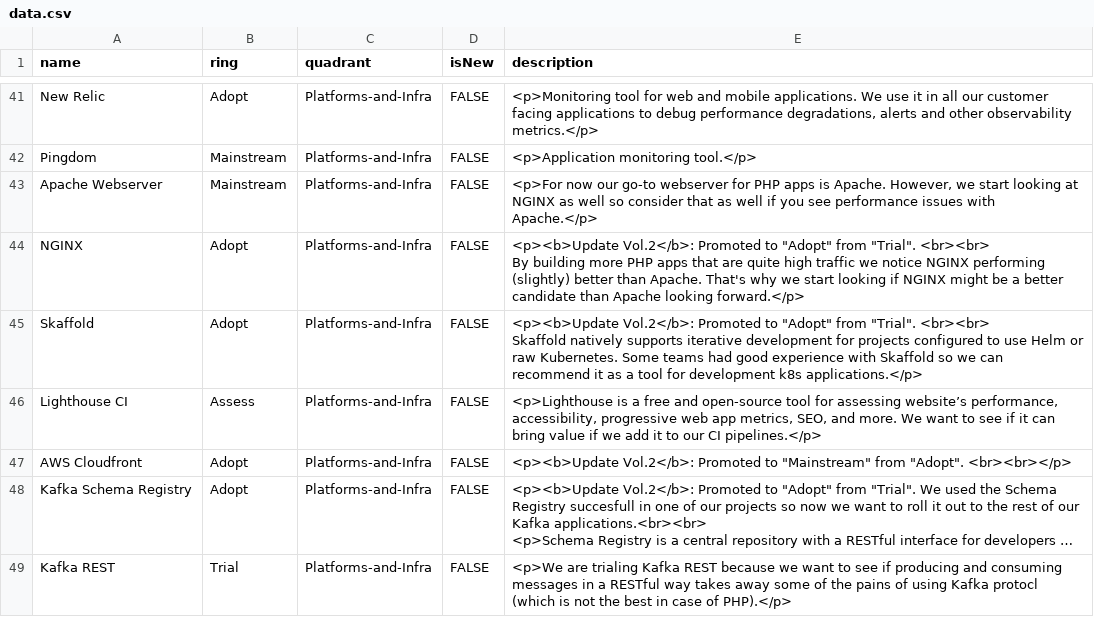
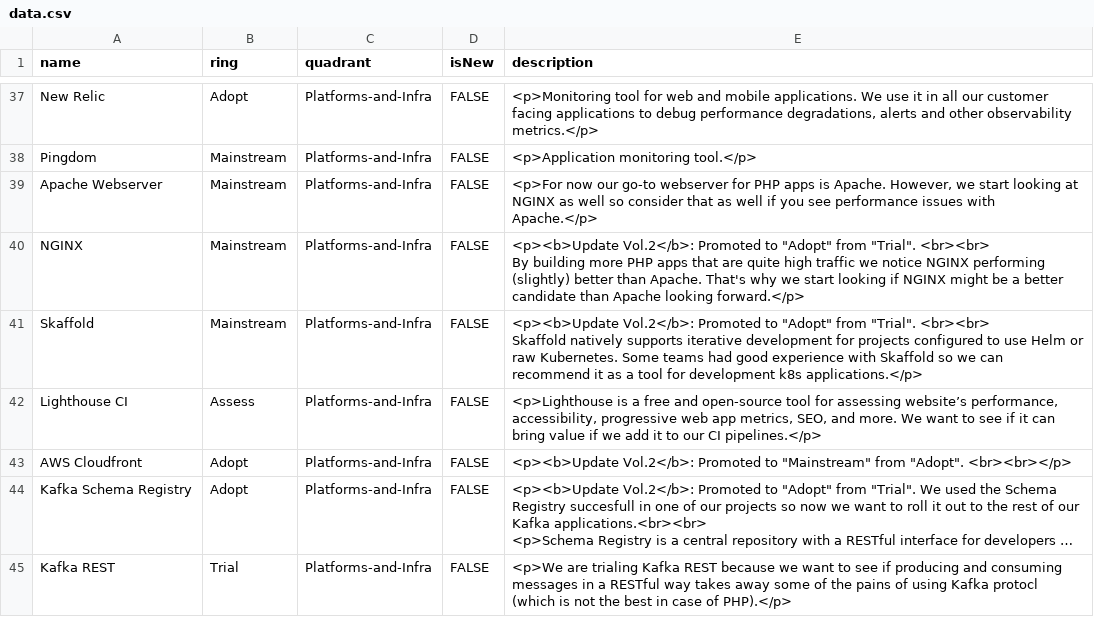
Before and after one commit to EmesaDEV/technology-radar, a CSV file: data.csv, drawn as a sheet; only a part is shown, gaps mark what is left out; long unchanged cells end in …; the diff covers the shown part only.

```diff
--- a/data.csv
+++ b/data.csv
@@ -55,6 +48,6 @@ Pingdom,Mainstream,Platforms-and-Infra,FALSE,<p>Application monitoring tool.</p>
 Apache Webserver,Mainstream,Platforms-and-Infra,FALSE,"<p>For now our go-to webserver for PHP apps is Apache. However, we start looking at NGINX as well so consider that as well if you see performance issues with Apache.</p>"
-NGINX,Adopt,Platforms-and-Infra,FALSE,"<p><b>Update Vol.2</b>: Promoted to ""Adopt"" from ""Trial"". <br><br>
-By building more PHP apps that are quite high traffic we notice NGINX performing (slightly) better than Apache. That's why we start looking if NGINX might be a better candidate than Apache looking forward.</p>"
-Skaffold,Adopt,Platforms-and-Infra,FALSE,"<p><b>Update Vol.2</b>: Promoted to ""Adopt"" from ""Trial"". <br><br>
-Skaffold natively supports iterative development for projects configured to use Helm or raw Kubernetes. Some teams had good experience with Skaffold so we can recommend it as a tool for development k8s applications.</p>"
+NGINX,Mainstream,Platforms-and-Infra,FALSE,"<p><b>Update Vol.2</b>: Promoted to ""Adopt"" from ""Trial"". <br><br>
+By building more PHP apps that are quite high traffic we notice NGINX performing (slightly) better than Apache. That's why we start looking if NGINX might be a better candidate than Apache looking forward.</p>"
+Skaffold,Mainstream,Platforms-and-Infra,FALSE,"<p><b>Update Vol.2</b>: Promoted to ""Adopt"" from ""Trial"". <br><br>
+Skaffold natively supports iterative development for projects configured to use Helm or raw Kubernetes. Some teams had good experience with Skaffold so we can recommend it as a tool for development k8s applications.</p>"
 Lighthouse CI,Assess,Platforms-and-Infra,FALSE,"<p>Lighthouse is a free and open-source tool for assessing website’s performance, accessibility, progressive web app metrics, SEO, and more. We want to see if it can bring value if we add it to our CI pipelines.</p>"
```
Also changed, not shown: 1 added row, 10 removed rows and 33 edited cells elsewhere in this file.
